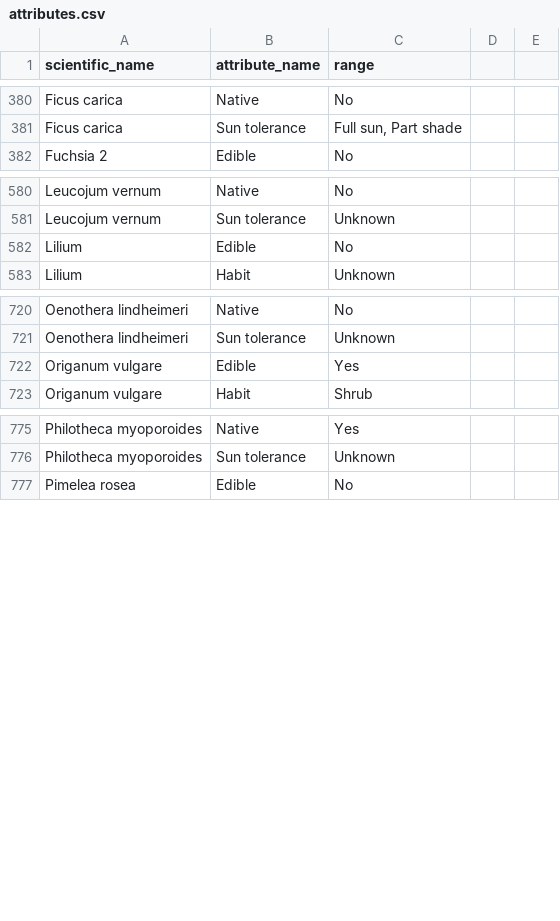
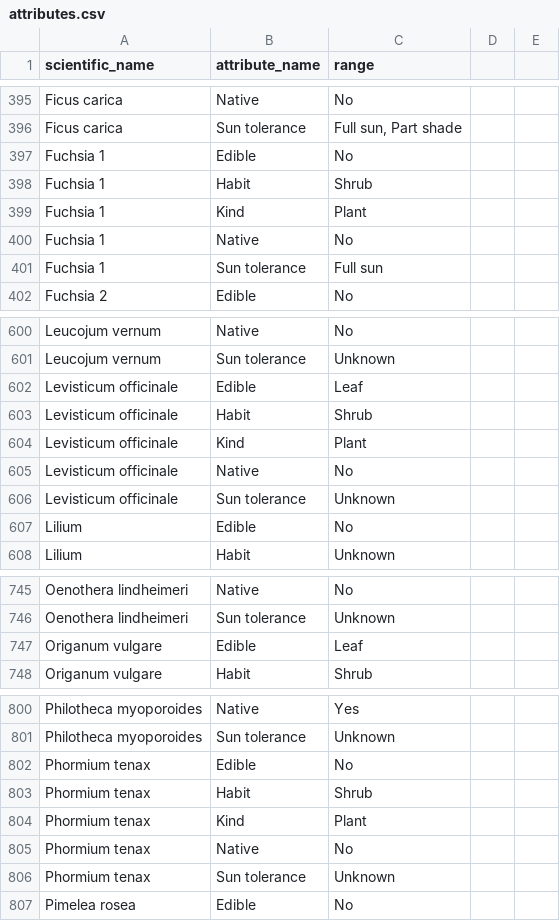
Before and after one commit to ronsavage/WWW-Garden-Design, a CSV file: data/attributes.csv, drawn as a sheet; only a part is shown, gaps mark what is left out; the diff covers the shown part only.

```diff
--- a/data/attributes.csv
+++ b/data/attributes.csv
@@ -381,2 +396,7 @@
 "Ficus carica","Sun tolerance","Full sun, Part shade"
+"Fuchsia 1","Edible","No"
+"Fuchsia 1","Habit","Shrub"
+"Fuchsia 1","Kind","Plant"
+"Fuchsia 1","Native","No"
+"Fuchsia 1","Sun tolerance","Full sun"
 "Fuchsia 2","Edible","No"
@@ -581,2 +601,7 @@
 "Leucojum vernum","Sun tolerance","Unknown"
+"Levisticum officinale","Edible","Leaf"
+"Levisticum officinale","Habit","Shrub"
+"Levisticum officinale","Kind","Plant"
+"Levisticum officinale","Native","No"
+"Levisticum officinale","Sun tolerance","Unknown"
 "Lilium","Edible","No"
@@ -721,3 +746,3 @@
 "Oenothera lindheimeri","Sun tolerance","Unknown"
-"Origanum vulgare","Edible","Yes"
+"Origanum vulgare","Edible","Leaf"
 "Origanum vulgare","Habit","Shrub"
@@ -776,2 +801,7 @@
 "Philotheca myoporoides","Sun tolerance","Unknown"
+"Phormium tenax","Edible","No"
+"Phormium tenax","Habit","Shrub"
+"Phormium tenax","Kind","Plant"
+"Phormium tenax","Native","No"
+"Phormium tenax","Sun tolerance","Unknown"
 "Pimelea rosea","Edible","No"
```
Also changed, not shown: 16 added rows and 3 edited cells elsewhere in this file.
